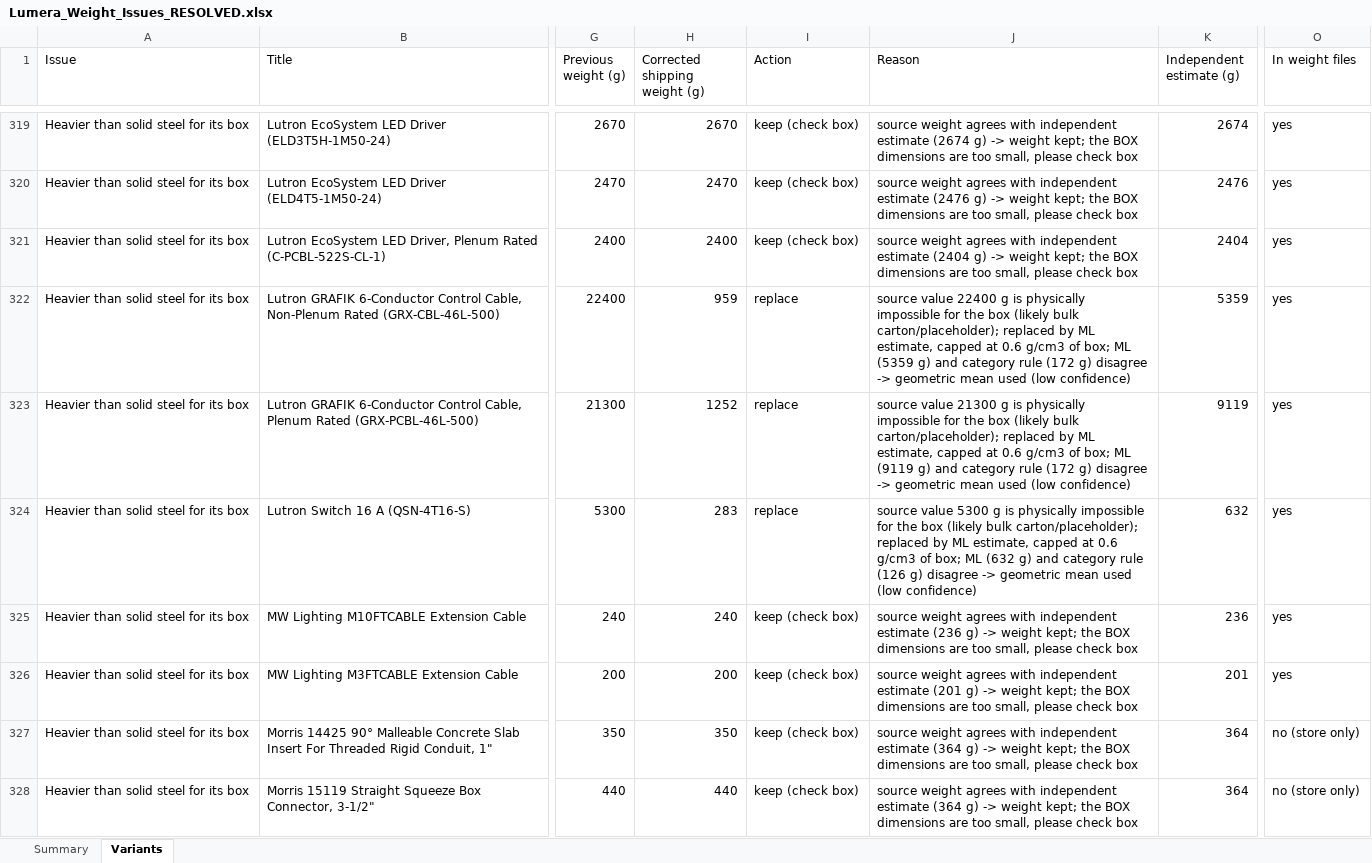
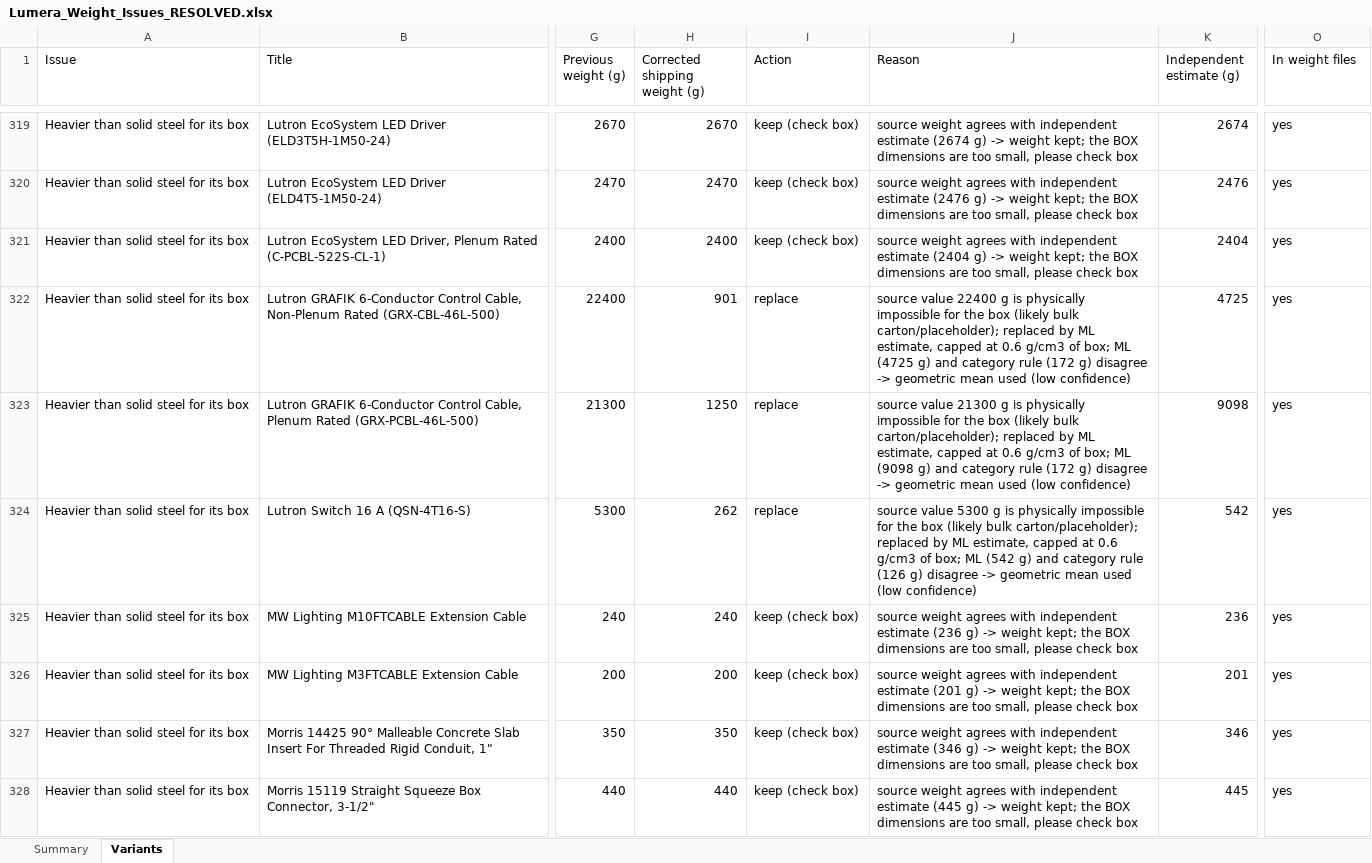
Before and after one commit to babakml2873-svg/LumareSize, an Excel workbook: output/Lumera_Weight_Issues_RESOLVED.xlsx, sheet Variants, drawn as a sheet; only a part is shown, gaps mark what is left out; values as stored, in another font and other column widths than the file's, no borders; the diff covers the shown part only; the diff names each change by its address in the sheet, - before the commit and + after, or states it on an @@ line.

```diff
--- a/output/Lumera_Weight_Issues_RESOLVED.xlsx (sheet Variants)
+++ b/output/Lumera_Weight_Issues_RESOLVED.xlsx (sheet Variants)
-H322 (Corrected shipping weight (g)): 959
+H322 (Corrected shipping weight (g)): 901
-J322 (Reason): …box; ML (5359 g) and…
+J322 (Reason): …box; ML (4725 g) and…
-K322 (Independent estimate (g)): 5359
+K322 (Independent estimate (g)): 4725
-H323 (Corrected shipping weight (g)): 1252
+H323 (Corrected shipping weight (g)): 1250
-J323 (Reason): …box; ML (9119 g) and…
+J323 (Reason): …box; ML (9098 g) and…
-K323 (Independent estimate (g)): 9119
+K323 (Independent estimate (g)): 9098
-H324 (Corrected shipping weight (g)): 283
+H324 (Corrected shipping weight (g)): 262
-J324 (Reason): …box; ML (632 g) and…
+J324 (Reason): …box; ML (542 g) and…
-K324 (Independent estimate (g)): 632
+K324 (Independent estimate (g)): 542
-J327 (Reason): …independent estimate (364 g) ->…
+J327 (Reason): …independent estimate (346 g) ->…
-K327 (Independent estimate (g)): 364
+K327 (Independent estimate (g)): 346
-O327:O328 (In weight files): no (store only)
+O327:O328 (In weight files): yes
-J328 (Reason): …independent estimate (364 g) ->…
+J328 (Reason): …independent estimate (445 g) ->…
-K328 (Independent estimate (g)): 364
+K328 (Independent estimate (g)): 445
```
Also changed, not shown: 709 edited cells elsewhere in this sheet, sheet Summary, 9 other files.
